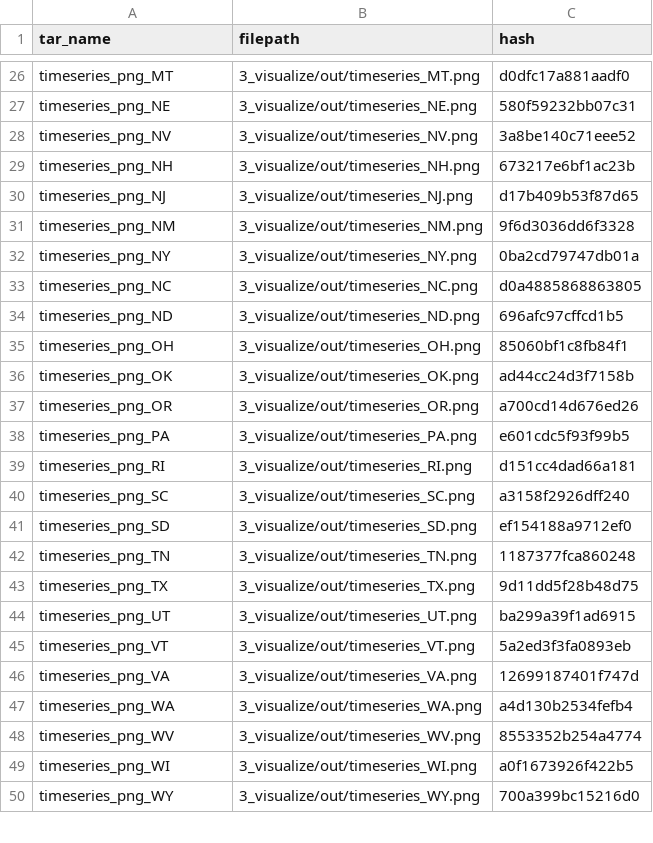
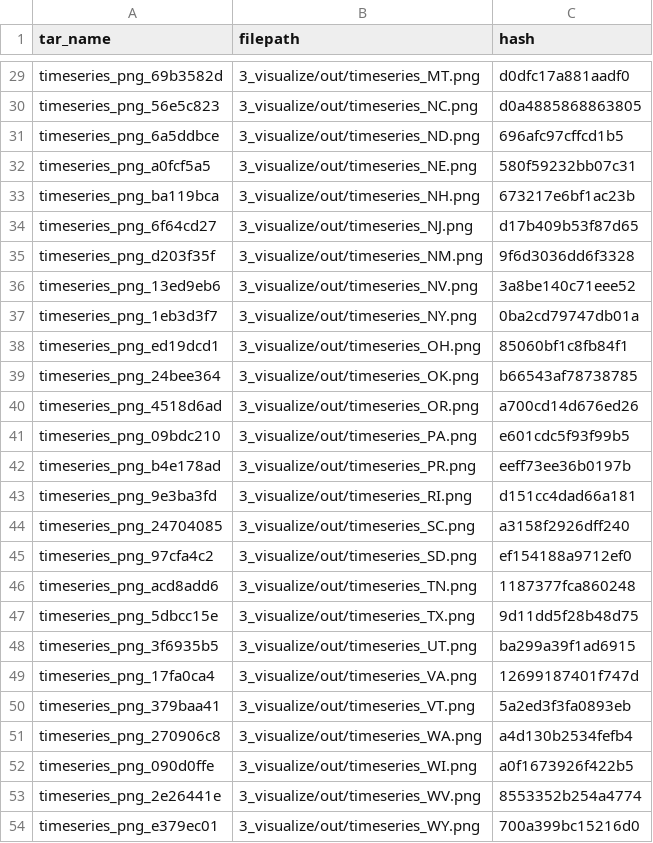
Before and after one commit to AndyMcAliley/ds-pipelines-targets-3, a CSV file: 3_visualize/log/summary_state_timeseries.csv, drawn as a sheet; only a part is shown, gaps mark what is left out; removed rows and columns are numbered as before the commit, all else as after; the diff covers the shown part only; the diff names each change by its address in the sheet, - before the commit and + after, or states it on an @@ line.

```diff
--- a/3_visualize/log/summary_state_timeseries.csv
+++ b/3_visualize/log/summary_state_timeseries.csv
-A29 (tar_name): timeseries_png_MT
+A29 (tar_name): timeseries_png_69b3582d
+row 30: timeseries_png_56e5c823 | 3_visualize/out/timeseries_NC.png | d0a4885868863805
+row 31: timeseries_png_6a5ddbce | 3_visualize/out/timeseries_ND.png | 696afc97cffcd1b5
-A32 (tar_name): timeseries_png_NE
+A32 (tar_name): timeseries_png_a0fcf5a5
-row 28: timeseries_png_NV | 3_visualize/out/timeseries_NV.png | 3a8be140c71eee52
-A33 (tar_name): timeseries_png_NH
+A33 (tar_name): timeseries_png_ba119bca
-A34 (tar_name): timeseries_png_NJ
+A34 (tar_name): timeseries_png_6f64cd27
-A35 (tar_name): timeseries_png_NM
+A35 (tar_name): timeseries_png_d203f35f
+row 36: timeseries_png_13ed9eb6 | 3_visualize/out/timeseries_NV.png | 3a8be140c71eee52
-A37 (tar_name): timeseries_png_NY
+A37 (tar_name): timeseries_png_1eb3d3f7
-row 33: timeseries_png_NC | 3_visualize/out/timeseries_NC.png | d0a4885868863805
-row 34: timeseries_png_ND | 3_visualize/out/timeseries_ND.png | 696afc97cffcd1b5
-A38 (tar_name): timeseries_png_OH
+A38 (tar_name): timeseries_png_ed19dcd1
-A39 (tar_name): timeseries_png_OK
+A39 (tar_name): timeseries_png_24bee364
-C39 (hash): ad44cc24d3f7158b
+C39 (hash): b66543af78738785
-A40 (tar_name): timeseries_png_OR
+A40 (tar_name): timeseries_png_4518d6ad
-A41 (tar_name): timeseries_png_PA
+A41 (tar_name): timeseries_png_09bdc210
+row 42: timeseries_png_b4e178ad | 3_visualize/out/timeseries_PR.png | eeff73ee36b0197b
-A43 (tar_name): timeseries_png_RI
+A43 (tar_name): timeseries_png_9e3ba3fd
-A44 (tar_name): timeseries_png_SC
+A44 (tar_name): timeseries_png_24704085
-A45 (tar_name): timeseries_png_SD
+A45 (tar_name): timeseries_png_97cfa4c2
-A46 (tar_name): timeseries_png_TN
+A46 (tar_name): timeseries_png_acd8add6
-A47 (tar_name): timeseries_png_TX
+A47 (tar_name): timeseries_png_5dbcc15e
-A48 (tar_name): timeseries_png_UT
+A48 (tar_name): timeseries_png_3f6935b5
-row 45: timeseries_png_VT | 3_visualize/out/timeseries_VT.png | 5a2ed3f3fa0893eb
-A49 (tar_name): timeseries_png_VA
+A49 (tar_name): timeseries_png_17fa0ca4
+row 50: timeseries_png_379baa41 | 3_visualize/out/timeseries_VT.png | 5a2ed3f3fa0893eb
-A51 (tar_name): timeseries_png_WA
+A51 (tar_name): timeseries_png_270906c8
-row 48: timeseries_png_WV | 3_visualize/out/timeseries_WV.png | 8553352b254a4774
-A52 (tar_name): timeseries_png_WI
+A52 (tar_name): timeseries_png_090d0ffe
+row 53: timeseries_png_2e26441e | 3_visualize/out/timeseries_WV.png | 8553352b254a4774
-A54 (tar_name): timeseries_png_WY
+A54 (tar_name): timeseries_png_e379ec01
```
Also changed, not shown: 9 added rows, 10 removed rows and 18 edited cells elsewhere in this file, 2 other files.
